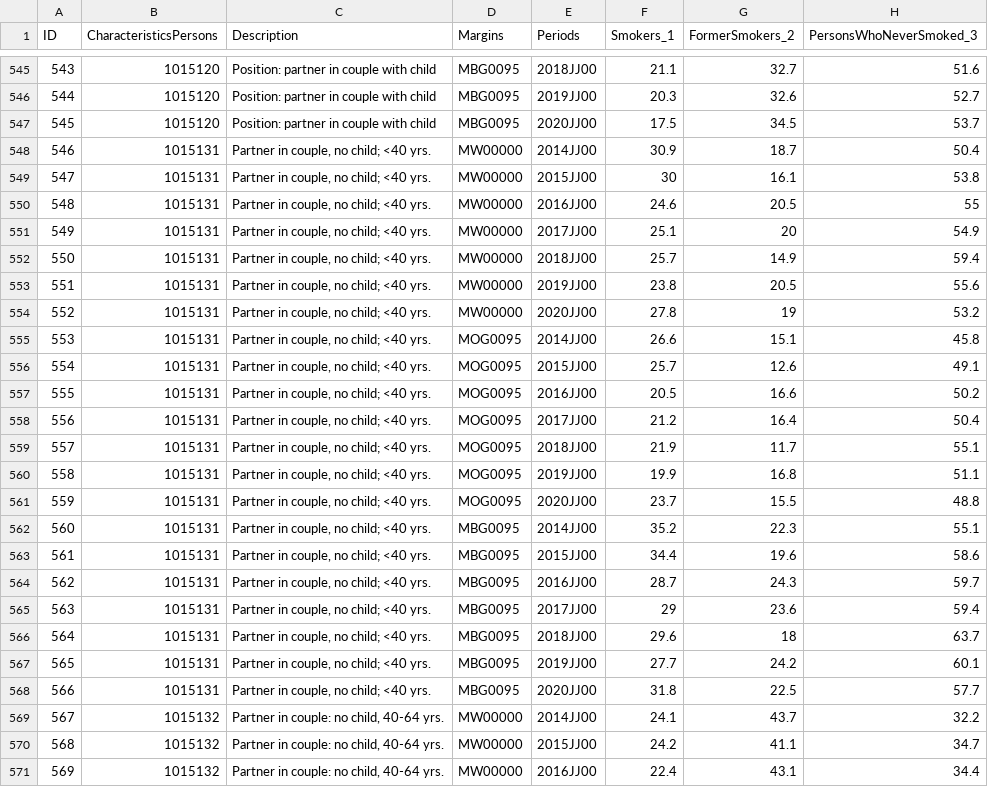
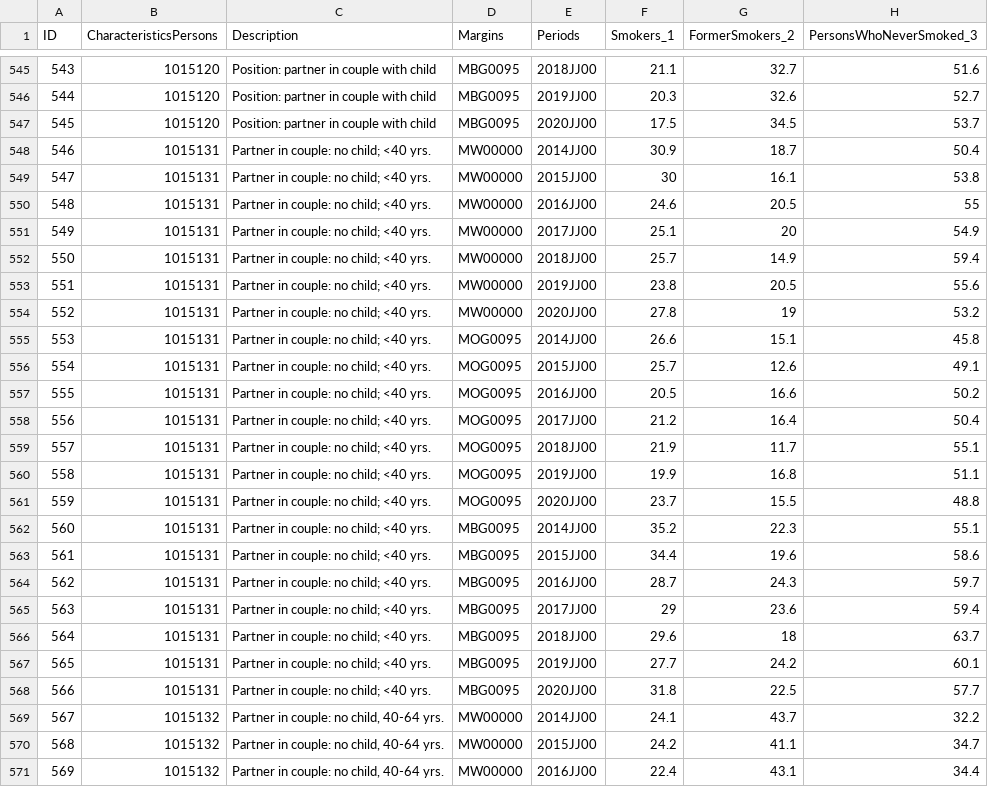
Before and after one commit to ImyPG/Solo-Project, a CSV file: data/LifeStyleNL.csv, drawn as a sheet; only a part is shown, gaps mark what is left out; the diff covers the shown part only; the diff names each change by its address in the sheet, - before the commit and + after, or states it on an @@ line.

```diff
--- a/data/LifeStyleNL.csv
+++ b/data/LifeStyleNL.csv
-C548:C568 (Description): Partner in couple, no child; <40 yrs.
+C548:C568 (Description): Partner in couple: no child; <40 yrs.
```
Also changed, not shown: 63 edited cells elsewhere in this file, 1 other file.
